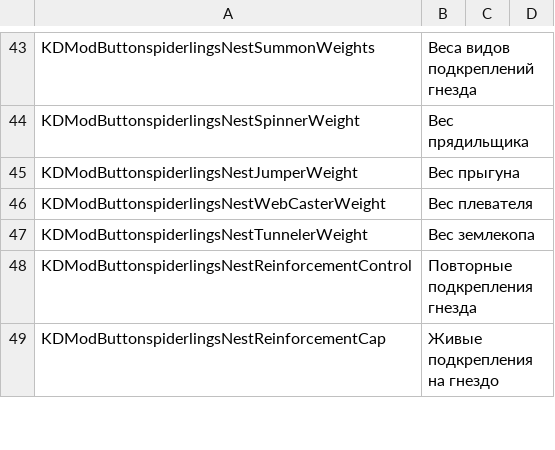
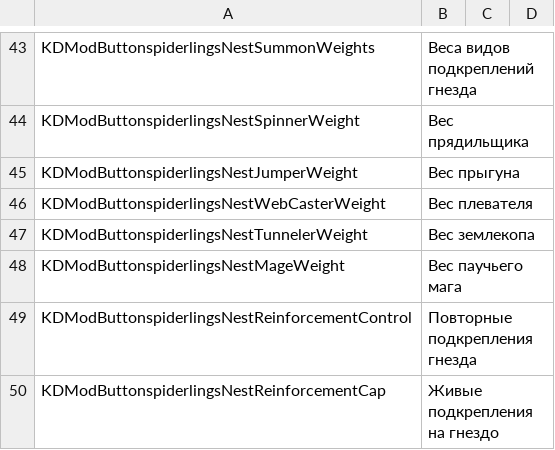
Before and after one commit to duromumuyazu74-rgb/Spiderlings, a CSV file: KinkyDungeon-Spiderlings/SpiderlingsRU.csv, drawn as a sheet; only a part is shown, gaps mark what is left out.

Commit message:
feat(mage): roll out eligible map encounters

```diff
--- a/KinkyDungeon-Spiderlings/SpiderlingsRU.csv
+++ b/KinkyDungeon-Spiderlings/SpiderlingsRU.csv
@@ -47,2 +47,3 @@ KDModButtonspiderlingsNestWebCasterWeight,Вес плевателя
 KDModButtonspiderlingsNestTunnelerWeight,Вес землекопа
+KDModButtonspiderlingsNestMageWeight,Вес паучьего мага
 KDModButtonspiderlingsNestReinforcementControl,Повторные подкрепления гнезда
```
Also changed, not shown: KinkyDungeon-Spiderlings/SpiderlingsCN.csv, KinkyDungeon-Spiderlings/SpiderlingsES.csv, 18 other files.
